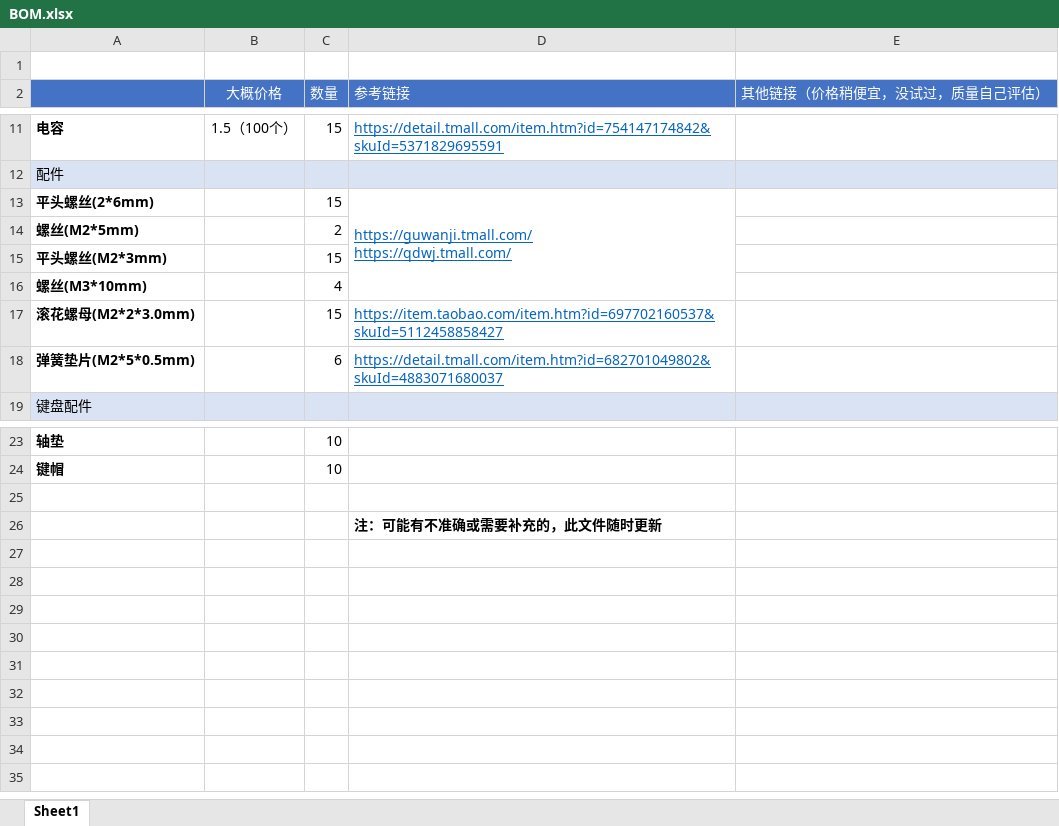
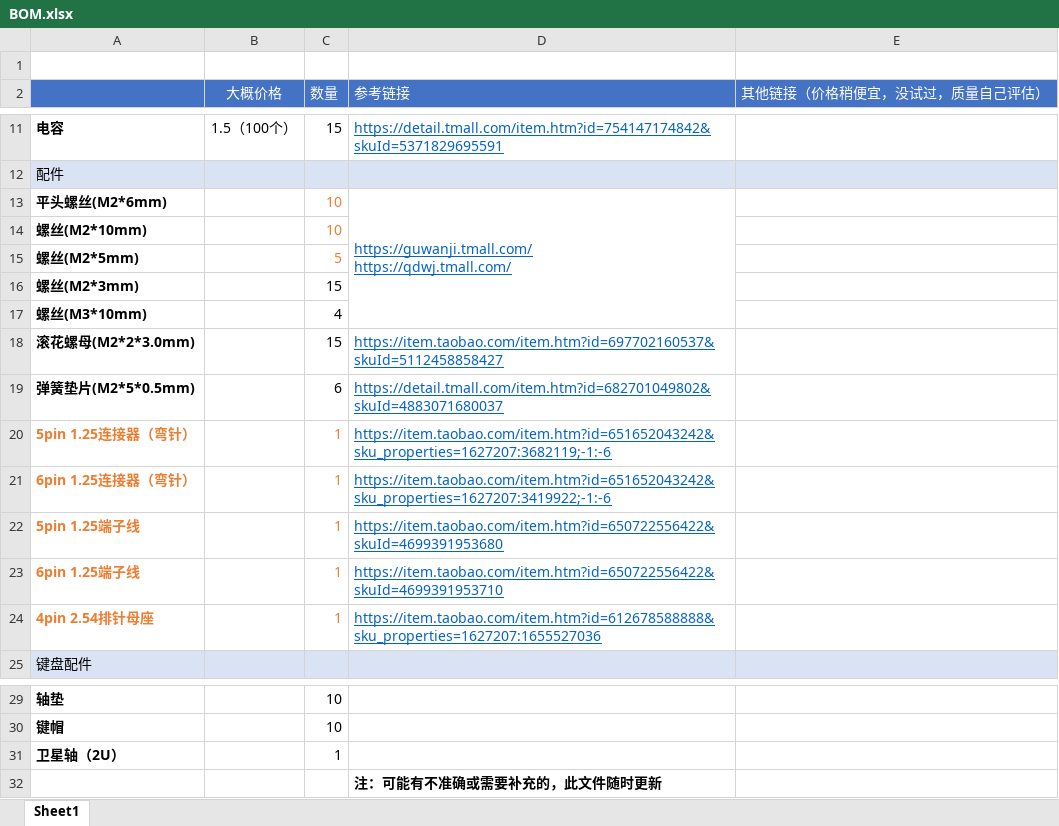
Before and after one commit to Cityforest2000/SpaceKat, an Excel workbook: BOM.xlsx, sheet Sheet1, drawn as a sheet; only a part is shown, gaps mark what is left out; values as stored, in another font and other column widths than the file's, no borders; addresses are those after the commit; the diff names each change by its address in the sheet, - before the commit and + after, or states it on an @@ line.

Commit message:
Add files via upload

```diff
--- a/BOM.xlsx (sheet Sheet1)
+++ b/BOM.xlsx (sheet Sheet1)
-A13: 平头螺丝(2*6mm)
+A13: 平头螺丝(M2*6mm)
-C13 (数量): 15
+C13 (数量): 10
-C13 text colour: black
+C13 text colour: #ED7D31
+row 14: 螺丝(M2*10mm) |  | 10
-C15 (数量): 2
+C15 (数量): 5
-C15 text colour: black
+C15 text colour: #ED7D31
-A16: 平头螺丝(M2*3mm)
+A16: 螺丝(M2*3mm)
+row 20: 5pin 1.25连接器（弯针） |  | 1 | https://item.taobao.com/item.htm?id=651652043242&sku_properties=1627207:3682119;-1:-6
+row 21: 6pin 1.25连接器（弯针） |  | 1 | https://item.taobao.com/item.htm?id=651652043242&sku_properties=1627207:3419922;-1:-6
+row 22: 5pin 1.25端子线 |  | 1 | https://item.taobao.com/item.htm?id=650722556422&skuId=4699391953680
+row 23: 6pin 1.25端子线 |  | 1 | https://item.taobao.com/item.htm?id=650722556422&skuId=4699391953710
+row 24: 4pin 2.54排针母座 |  | 1 | https://item.taobao.com/item.htm?id=612678588888&sku_properties=1627207:1655527036
-row 31: (empty)
+row 31: 卫星轴（2U） |  | 1
```
